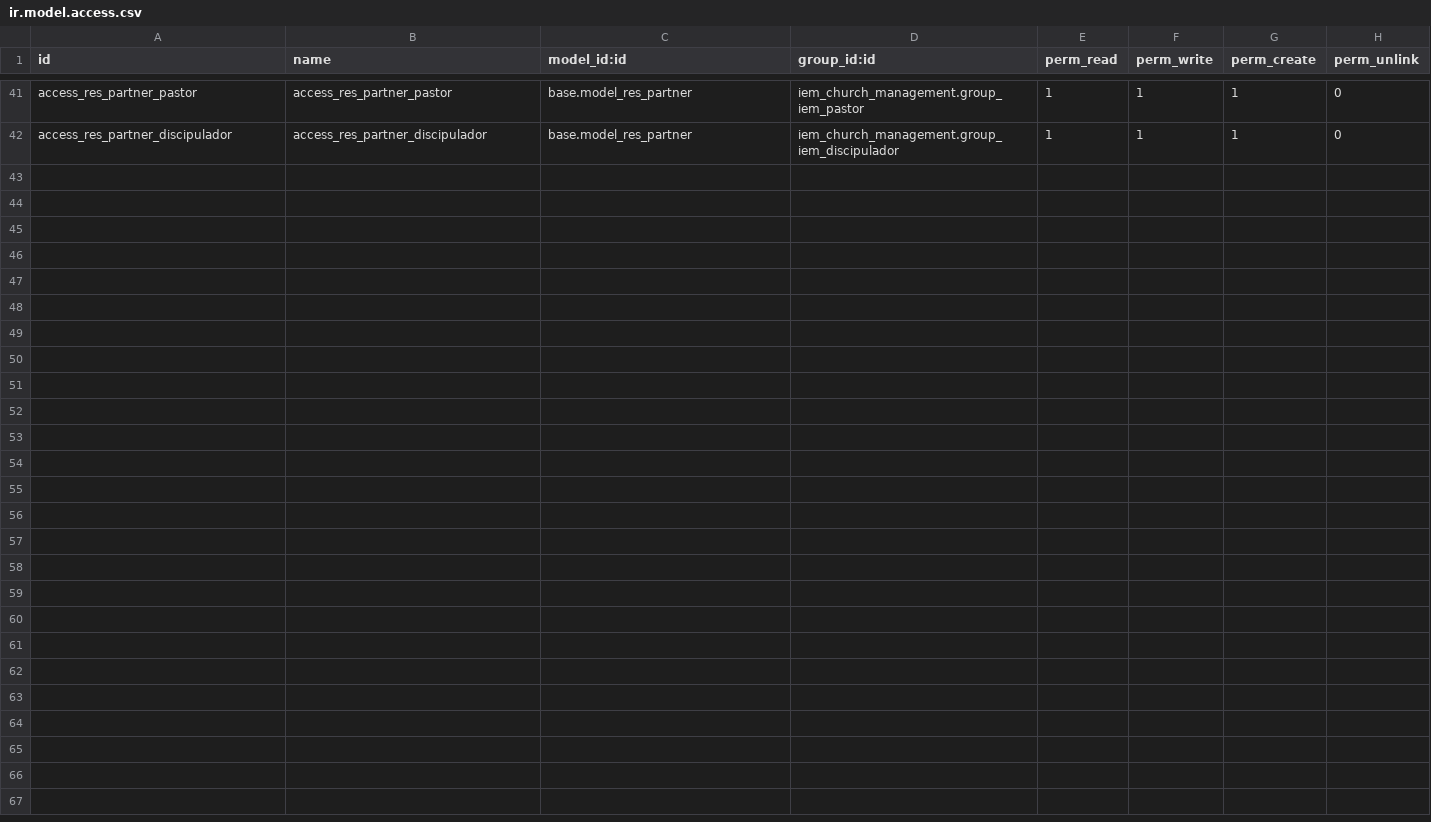
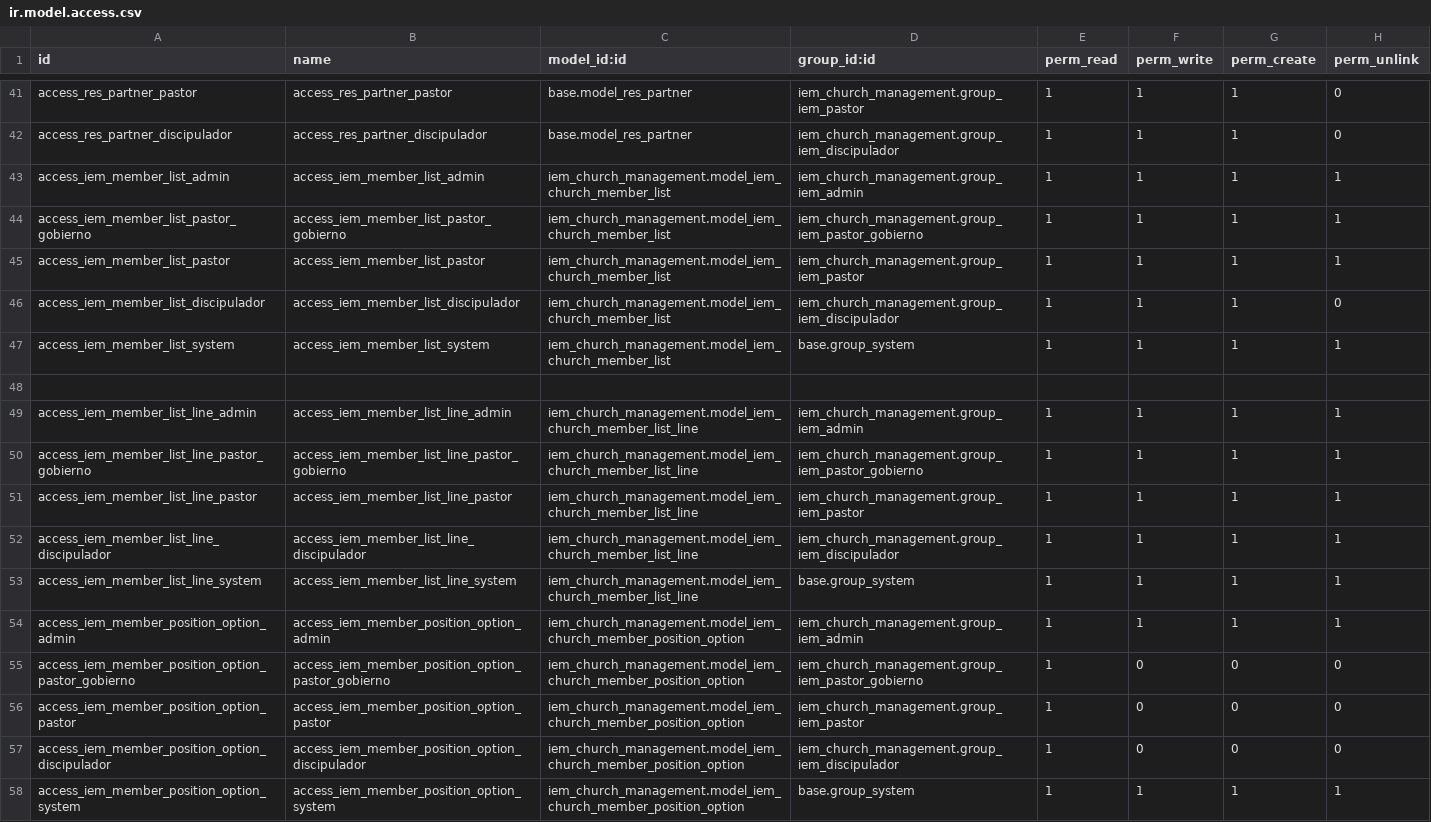
Before and after one commit to GenioLibre/custom_addons, a CSV file: iem_church_management/security/ir.model.access.csv, drawn as a sheet; only a part is shown, gaps mark what is left out; the diff names each change by its address in the sheet, - before the commit and + after, or states it on an @@ line.

```diff
--- a/iem_church_management/security/ir.model.access.csv
+++ b/iem_church_management/security/ir.model.access.csv
+row 43: access_iem_member_list_admin | access_iem_member_list_admin | iem_church_management.model_iem_church_member_list | iem_church_management.group_iem_admin | 1 | 1 | 1 | 1
+row 44: access_iem_member_list_pastor_gobierno | access_iem_member_list_pastor_gobierno | iem_church_management.model_iem_church_member_list | iem_church_management.group_iem_pastor_gobierno | 1 | 1 | 1 | 1
+row 45: access_iem_member_list_pastor | access_iem_member_list_pastor | iem_church_management.model_iem_church_member_list | iem_church_management.group_iem_pastor | 1 | 1 | 1 | 1
+row 46: access_iem_member_list_discipulador | access_iem_member_list_discipulador | iem_church_management.model_iem_church_member_list | iem_church_management.group_iem_discipulador | 1 | 1 | 1 | 0
+row 47: access_iem_member_list_system | access_iem_member_list_system | iem_church_management.model_iem_church_member_list | base.group_system | 1 | 1 | 1 | 1
+row 48: (empty)
+row 49: access_iem_member_list_line_admin | access_iem_member_list_line_admin | iem_church_management.model_iem_church_member_list_line | iem_church_management.group_iem_admin | 1 | 1 | 1 | 1
+row 50: access_iem_member_list_line_pastor_gobierno | access_iem_member_list_line_pastor_gobierno | iem_church_management.model_iem_church_member_list_line | iem_church_management.group_iem_pastor_gobierno | 1 | 1 | 1 | 1
+row 51: access_iem_member_list_line_pastor | access_iem_member_list_line_pastor | iem_church_management.model_iem_church_member_list_line | iem_church_management.group_iem_pastor | 1 | 1 | 1 | 1
+row 52: access_iem_member_list_line_discipulador | access_iem_member_list_line_discipulador | iem_church_management.model_iem_church_member_list_line | iem_church_management.group_iem_discipulador | 1 | 1 | 1 | 1
+row 53: access_iem_member_list_line_system | access_iem_member_list_line_system | iem_church_management.model_iem_church_member_list_line | base.group_system | 1 | 1 | 1 | 1
+row 54: access_iem_member_position_option_admin | access_iem_member_position_option_admin | iem_church_management.model_iem_church_member_position_option | iem_church_management.group_iem_admin | 1 | 1 | 1 | 1
+row 55: access_iem_member_position_option_pastor_gobierno | access_iem_member_position_option_pastor_gobierno | iem_church_management.model_iem_church_member_position_option | iem_church_management.group_iem_pastor_gobierno | 1 | 0 | 0 | 0
+row 56: access_iem_member_position_option_pastor | access_iem_member_position_option_pastor | iem_church_management.model_iem_church_member_position_option | iem_church_management.group_iem_pastor | 1 | 0 | 0 | 0
+row 57: access_iem_member_position_option_discipulador | access_iem_member_position_option_discipulador | iem_church_management.model_iem_church_member_position_option | iem_church_management.group_iem_discipulador | 1 | 0 | 0 | 0
+row 58: access_iem_member_position_option_system | access_iem_member_position_option_system | iem_church_management.model_iem_church_member_position_option | base.group_system | 1 | 1 | 1 | 1
```
Also changed, not shown: 15 other files.
